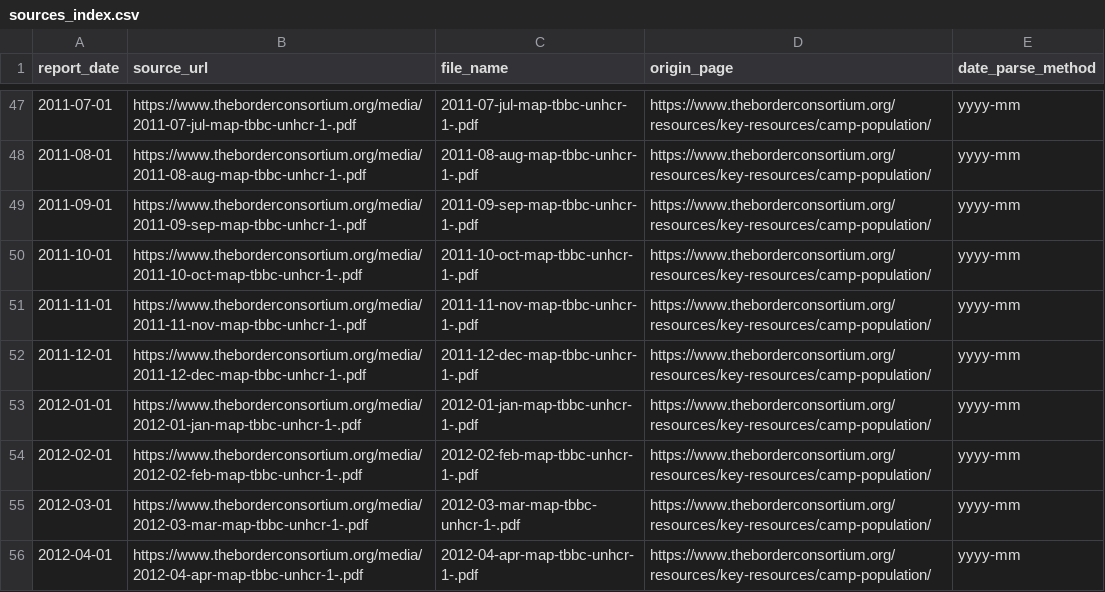
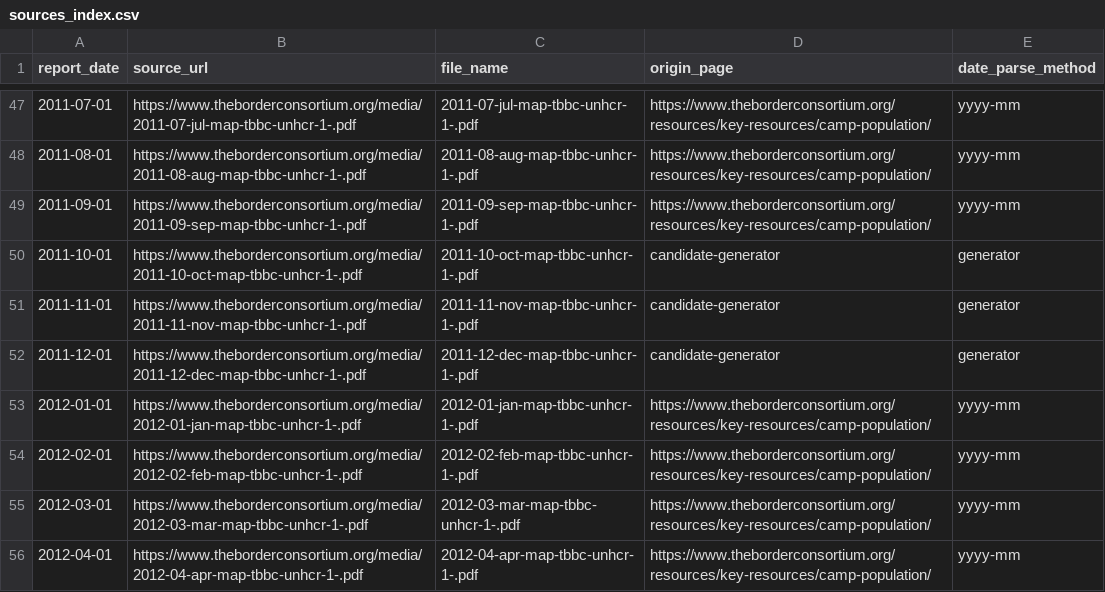
Before and after one commit to DMParker1/tbc-camp-pops, a CSV file: data/derived/sources_index.csv, drawn as a sheet; only a part is shown, gaps mark what is left out.

```diff
--- a/data/derived/sources_index.csv
+++ b/data/derived/sources_index.csv
@@ -49,5 +49,5 @@ report_date,source_url,file_name,origin_page,date_parse_method
 2011-09-01,https://www.theborderconsortium.org/media/2011-09-sep-map-tbbc-unhcr-1-.pdf,2011-09-sep-map-tbbc-unhcr-1-.pdf,https://www.theborderconsortium.org/resources/key-resources/camp-population/,yyyy-mm
-2011-10-01,https://www.theborderconsortium.org/media/2011-10-oct-map-tbbc-unhcr-1-.pdf,2011-10-oct-map-tbbc-unhcr-1-.pdf,https://www.theborderconsortium.org/resources/key-resources/camp-population/,yyyy-mm
-2011-11-01,https://www.theborderconsortium.org/media/2011-11-nov-map-tbbc-unhcr-1-.pdf,2011-11-nov-map-tbbc-unhcr-1-.pdf,https://www.theborderconsortium.org/resources/key-resources/camp-population/,yyyy-mm
-2011-12-01,https://www.theborderconsortium.org/media/2011-12-dec-map-tbbc-unhcr-1-.pdf,2011-12-dec-map-tbbc-unhcr-1-.pdf,https://www.theborderconsortium.org/resources/key-resources/camp-population/,yyyy-mm
+2011-10-01,https://www.theborderconsortium.org/media/2011-10-oct-map-tbbc-unhcr-1-.pdf,2011-10-oct-map-tbbc-unhcr-1-.pdf,candidate-generator,generator
+2011-11-01,https://www.theborderconsortium.org/media/2011-11-nov-map-tbbc-unhcr-1-.pdf,2011-11-nov-map-tbbc-unhcr-1-.pdf,candidate-generator,generator
+2011-12-01,https://www.theborderconsortium.org/media/2011-12-dec-map-tbbc-unhcr-1-.pdf,2011-12-dec-map-tbbc-unhcr-1-.pdf,candidate-generator,generator
 2012-01-01,https://www.theborderconsortium.org/media/2012-01-jan-map-tbbc-unhcr-1-.pdf,2012-01-jan-map-tbbc-unhcr-1-.pdf,https://www.theborderconsortium.org/resources/key-resources/camp-population/,yyyy-mm
```
Also changed, not shown: data/derived/tbc_camp_population_long.csv, data/derived/tbc_camp_population_wide.csv, 2 other files.
